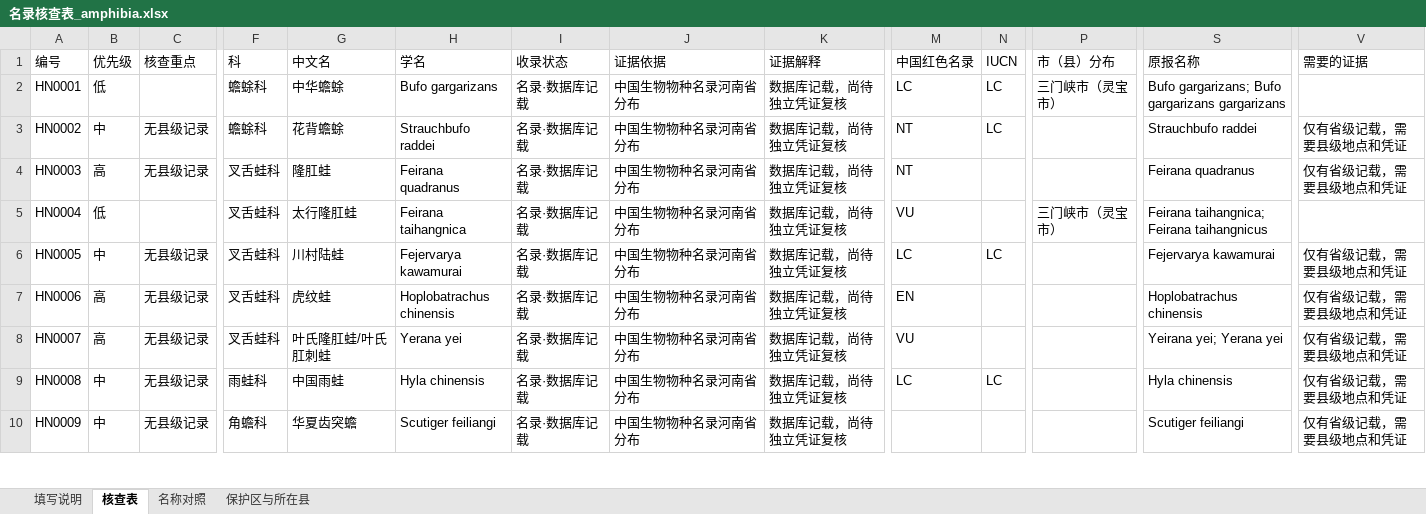
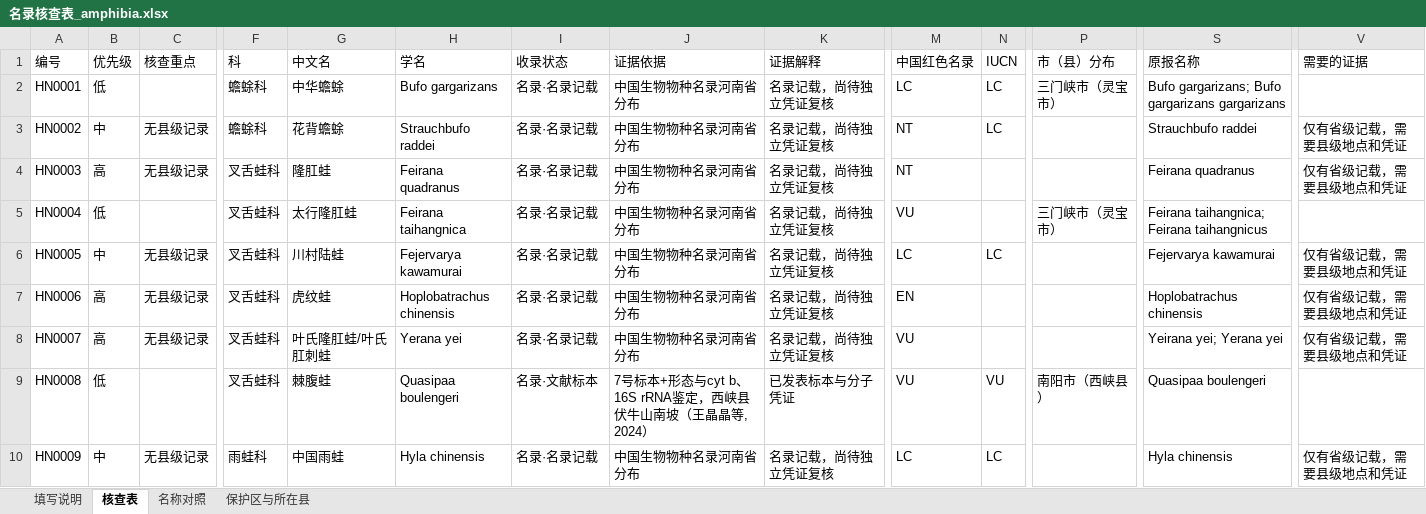
Before and after one commit to dingchenchen6/henan-vertebrate-inventory-collab, an Excel workbook: files/名录核查表_amphibia.xlsx, sheet 核查表, drawn as a sheet; only a part is shown, gaps mark what is left out; values as stored, in another font and other column widths than the file's, no cell formats; the diff covers the shown part only; the diff names each change by its address in the sheet, - before the commit and + after, or states it on an @@ line.

```diff
--- a/files/名录核查表_amphibia.xlsx (sheet 核查表)
+++ b/files/名录核查表_amphibia.xlsx (sheet 核查表)
-I2:I8 (收录状态): 名录·数据库记载
+I2:I8 (收录状态): 名录·名录记载
-K2:K8 (证据解释): 数据库记载，尚待独立凭证复核
+K2:K8 (证据解释): 名录记载，尚待独立凭证复核
-B9 (优先级): 中
+B9 (优先级): 低
-C9 (核查重点): 无县级记录
+C9 (核查重点): (empty)
-F9 (科): 雨蛙科
+F9 (科): 叉舌蛙科
-G9 (中文名): 中国雨蛙
+G9 (中文名): 棘腹蛙
-H9 (学名): Hyla chinensis
+H9 (学名): Quasipaa boulengeri
-I9 (收录状态): 名录·数据库记载
+I9 (收录状态): 名录·文献标本
-J9 (证据依据): 中国生物物种名录河南省分布
+J9 (证据依据): 7号标本+形态与cyt b、16S rRNA鉴定，西峡县伏牛山南坡（王晶晶等, 2024）
-K9 (证据解释): 数据库记载，尚待独立凭证复核
+K9 (证据解释): 已发表标本与分子凭证
-M9 (中国红色名录): LC
+M9 (中国红色名录): VU
-N9 (IUCN): LC
+N9 (IUCN): VU
-P9 (市（县）分布): (empty)
+P9 (市（县）分布): 南阳市（西峡县）
-S9 (原报名称): Hyla chinensis
+S9 (原报名称): Quasipaa boulengeri
-V9 (需要的证据): 仅有省级记载，需要县级地点和凭证
+V9 (需要的证据): (empty)
-F10 (科): 角蟾科
+F10 (科): 雨蛙科
-G10 (中文名): 华夏齿突蟾
+G10 (中文名): 中国雨蛙
-H10 (学名): Scutiger feiliangi
+H10 (学名): Hyla chinensis
-I10 (收录状态): 名录·数据库记载
+I10 (收录状态): 名录·名录记载
-K10 (证据解释): 数据库记载，尚待独立凭证复核
+K10 (证据解释): 名录记载，尚待独立凭证复核
-M10 (中国红色名录): (empty)
+M10 (中国红色名录): LC
-N10 (IUCN): (empty)
+N10 (IUCN): LC
-S10 (原报名称): Scutiger feiliangi
+S10 (原报名称): Hyla chinensis
```
Also changed, not shown: 2 added rows and 243 edited cells elsewhere in this sheet, sheet 名称对照, sheet 填写说明, cell formats, files/名录核查表_all.xlsx, files/名录核查表_aves.xlsx, 8 other files.
